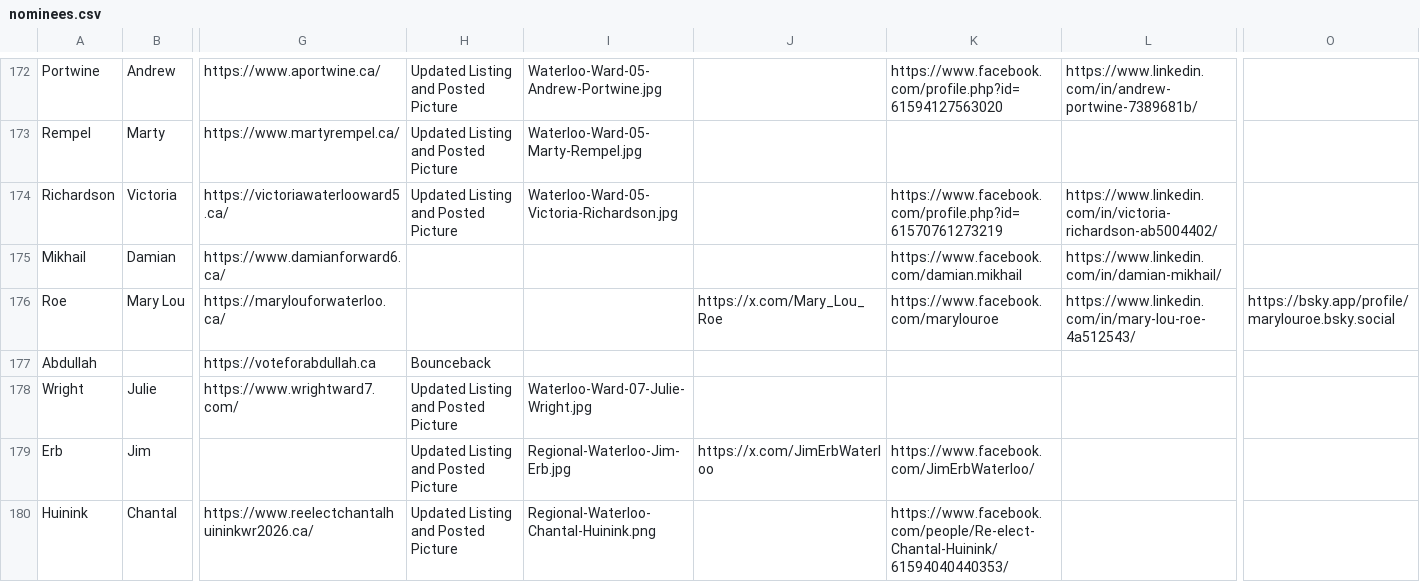
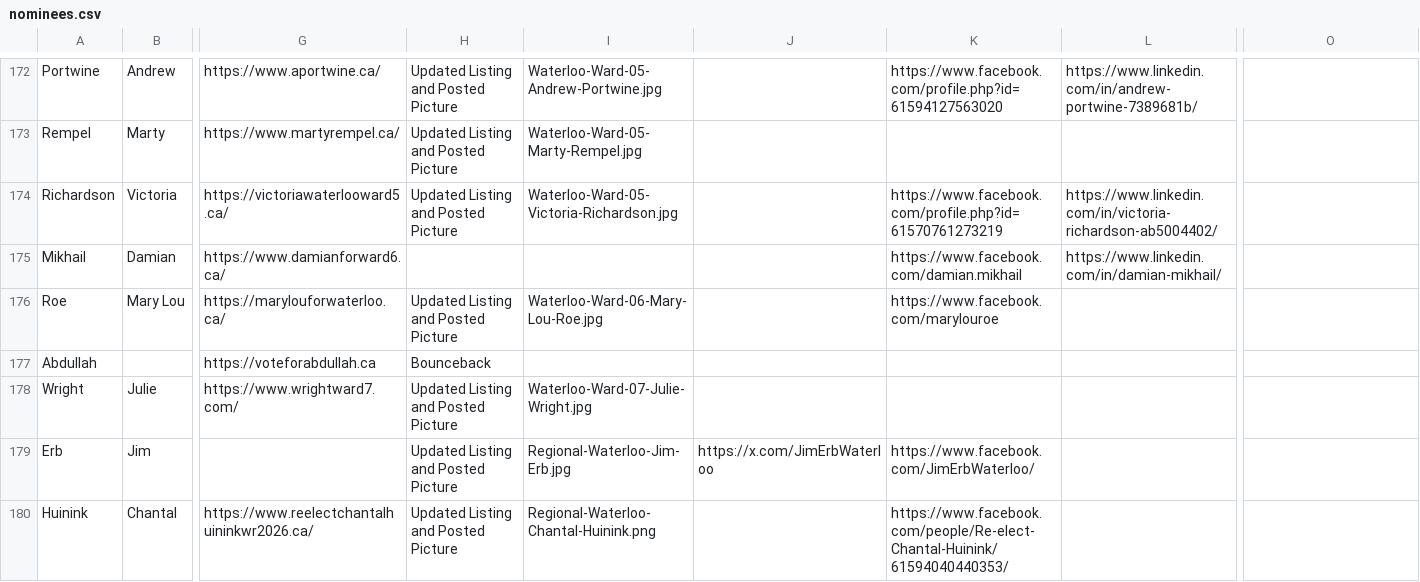
Before and after one commit to CivicTechWR/WRVotesMunicipal2026, a CSV file: docs/_data/sync/nominees.csv, drawn as a sheet; only a part is shown, gaps mark what is left out; the diff names each change by its address in the sheet, - before the commit and + after, or states it on an @@ line.

Commit message:
Auto-commit: updated nominees.csv from Google Docs

```diff
--- a/docs/_data/sync/nominees.csv
+++ b/docs/_data/sync/nominees.csv
-H176: (empty)
+H176: Updated Listing and Posted Picture
-I176: (empty)
+I176: Waterloo-Ward-06-Mary-Lou-Roe.jpg
-J176: https://x.com/Mary_Lou_Roe
+J176: (empty)
-L176: https://www.linkedin.com/in/mary-lou-roe-4a512543/
+L176: (empty)
-O176: https://bsky.app/profile/marylouroe.bsky.social
+O176: (empty)
```
